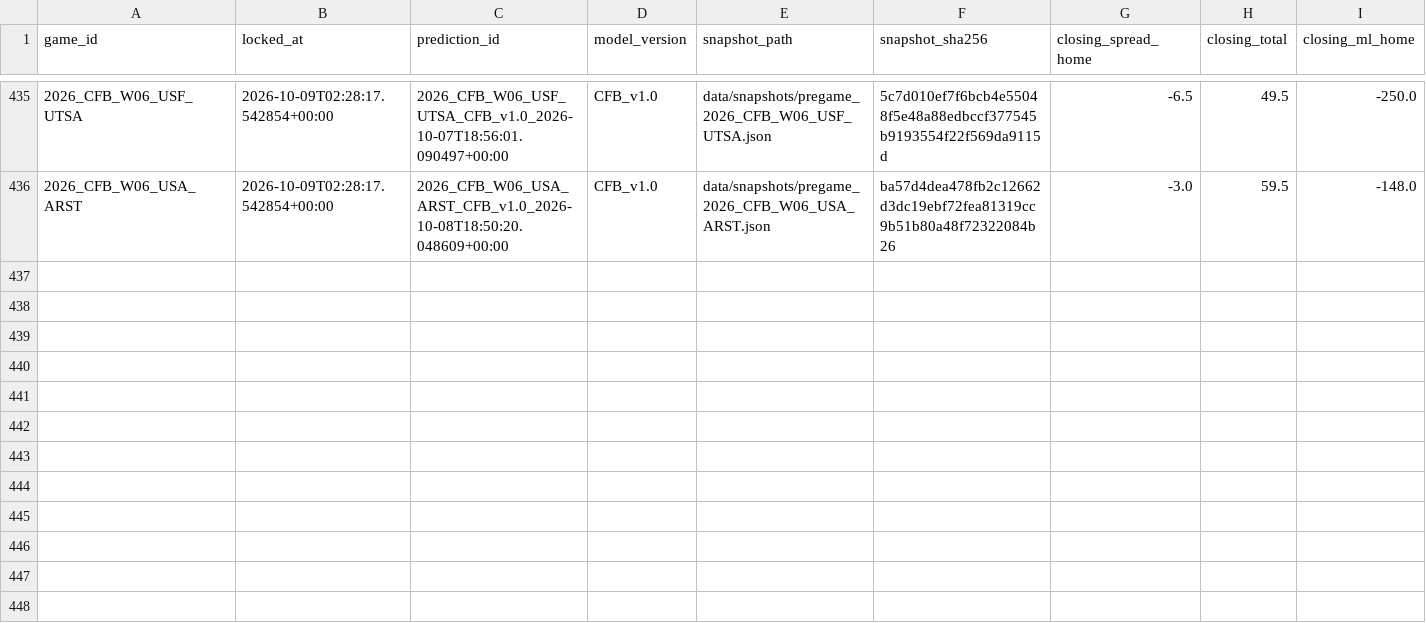
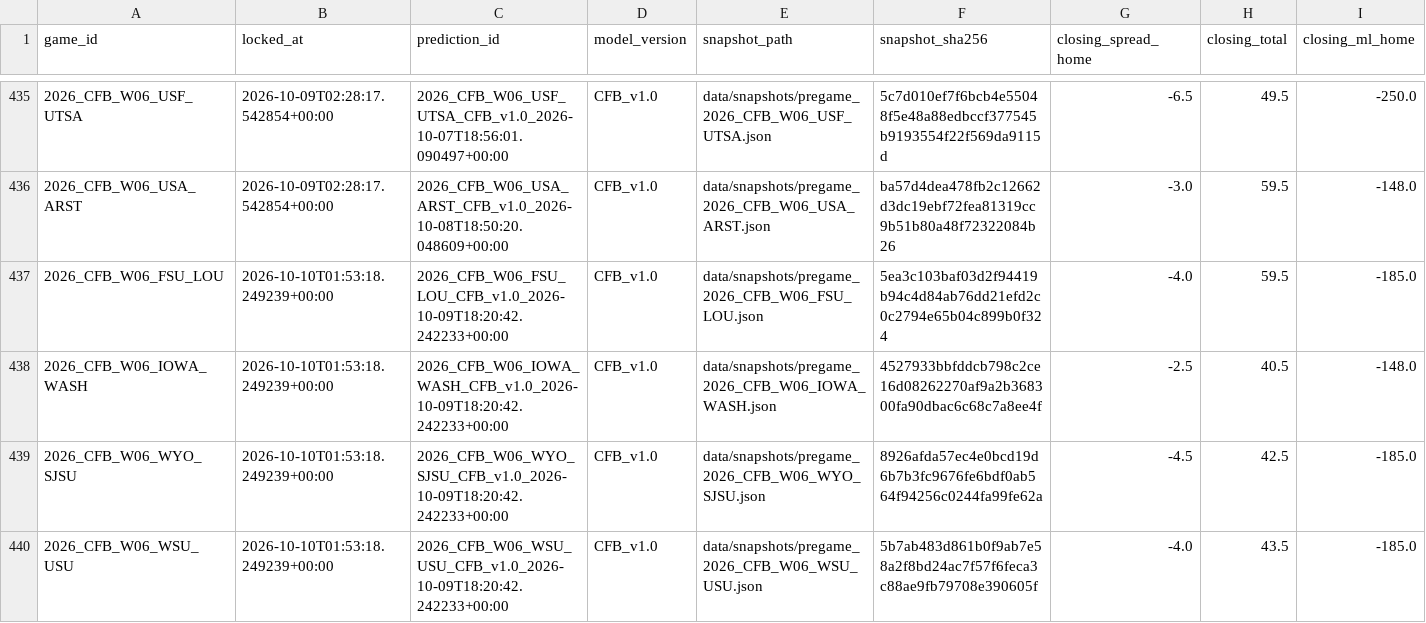
Before and after one commit to mapleleafs032/matchup-platform, a CSV file: data/tables/model/pregame_snapshots_index.csv, drawn as a sheet; only a part is shown, gaps mark what is left out; rows hold the shown columns only; the diff names each change by its address in the sheet, - before the commit and + after, or states it on an @@ line.

Commit message:
data: predict/lock 38014846656

```diff
--- a/data/tables/model/pregame_snapshots_index.csv
+++ b/data/tables/model/pregame_snapshots_index.csv
+row 437: 2026_CFB_W06_FSU_LOU | 2026-10-10T01:53:18.249239+00:00 | 2026_CFB_W06_FSU_LOU_CFB_v1.0_2026-10-09T18:20:42.242233+00:00 | CFB_v1.0 | data/snapshots/pregame_2026_CFB_W06_FSU_LOU.json | 5ea3c103baf03d2f94419b94c4d84ab76dd21efd2c0c2794e65b04c899b0f324 | -4.0 | 59.5 | -185.0
+row 438: 2026_CFB_W06_IOWA_WASH | 2026-10-10T01:53:18.249239+00:00 | 2026_CFB_W06_IOWA_WASH_CFB_v1.0_2026-10-09T18:20:42.242233+00:00 | CFB_v1.0 | data/snapshots/pregame_2026_CFB_W06_IOWA_WASH.json | 4527933bbfddcb798c2ce16d08262270af9a2b368300fa90dbac6c68c7a8ee4f | -2.5 | 40.5 | -148.0
+row 439: 2026_CFB_W06_WYO_SJSU | 2026-10-10T01:53:18.249239+00:00 | 2026_CFB_W06_WYO_SJSU_CFB_v1.0_2026-10-09T18:20:42.242233+00:00 | CFB_v1.0 | data/snapshots/pregame_2026_CFB_W06_WYO_SJSU.json | 8926afda57ec4e0bcd19d6b7b3fc9676fe6bdf0ab564f94256c0244fa99fe62a | -4.5 | 42.5 | -185.0
+row 440: 2026_CFB_W06_WSU_USU | 2026-10-10T01:53:18.249239+00:00 | 2026_CFB_W06_WSU_USU_CFB_v1.0_2026-10-09T18:20:42.242233+00:00 | CFB_v1.0 | data/snapshots/pregame_2026_CFB_W06_WSU_USU.json | 5b7ab483d861b0f9ab7e58a2f8bd24ac7f57f6feca3c88ae9fb79708e390605f | -4.0 | 43.5 | -185.0
```
Also changed, not shown: data/tables/model/pregame_final_flags.csv, data/tables/ops/job_log.csv, 5 other files.
